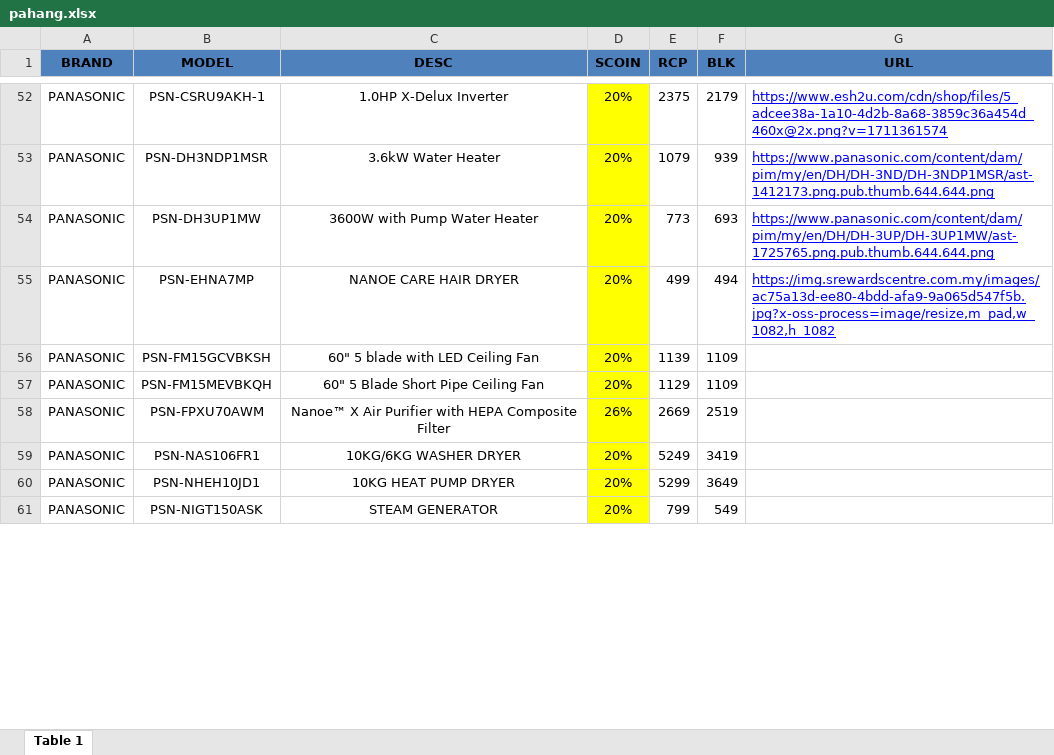
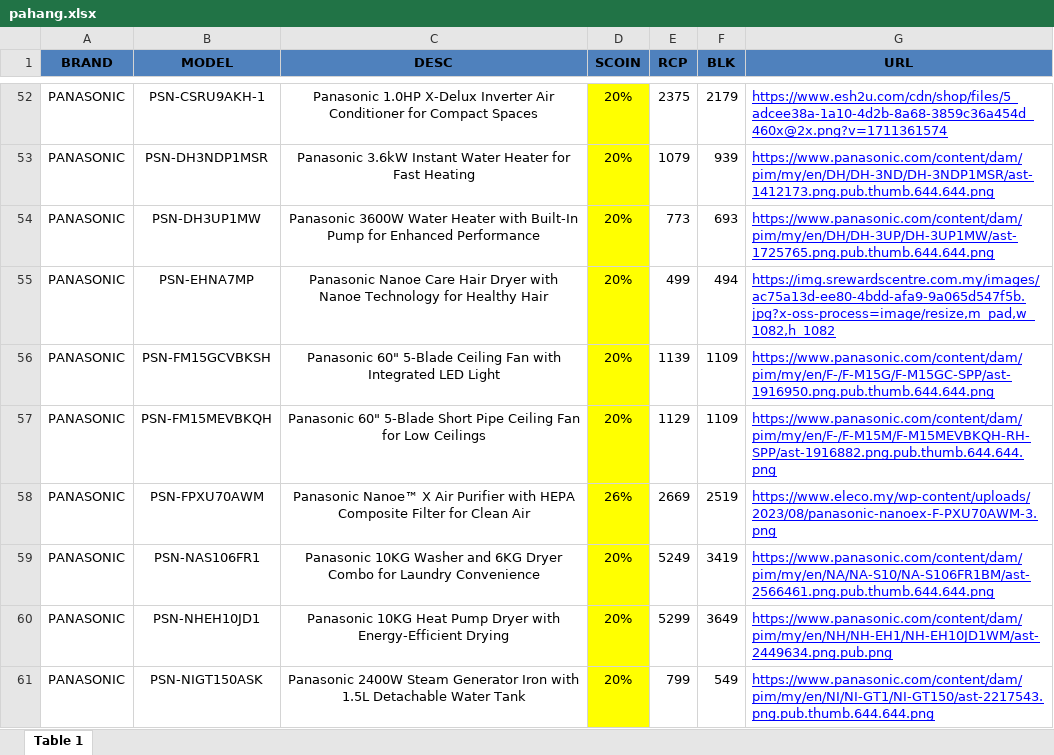
Before and after one commit to senhengtemerloh/pahangdeal, an Excel workbook: pahang.xlsx, sheet Table 1, drawn as a sheet; only a part is shown, gaps mark what is left out; values as stored, in another font and other column widths than the file's, no borders; the diff covers the shown part only; the diff names each change by its address in the sheet, - before the commit and + after, or states it on an @@ line.

Commit message:
Add files via upload

```diff
--- a/pahang.xlsx (sheet Table 1)
+++ b/pahang.xlsx (sheet Table 1)
-C52 (DESC): 1.0HP X-Delux Inverter
+C52 (DESC): Panasonic 1.0HP X-Delux Inverter Air Conditioner for Compact Spaces
-C53 (DESC): 3.6kW Water Heater
+C53 (DESC): Panasonic 3.6kW Instant Water Heater for Fast Heating
-C54 (DESC): 3600W with Pump Water Heater
+C54 (DESC): Panasonic 3600W Water Heater with Built-In Pump for Enhanced Performance
-C55 (DESC): NANOE CARE HAIR DRYER
+C55 (DESC): Panasonic Nanoe Care Hair Dryer with Nanoe Technology for Healthy Hair
-C56 (DESC): 60" 5 blade with LED Ceiling Fan
+C56 (DESC): Panasonic 60" 5-Blade Ceiling Fan with Integrated LED Light
-G56 (URL): (empty)
+G56 (URL): https://www.panasonic.com/content/dam/pim/my/en/F-/F-M15G/F-M15GC-SPP/ast-1916950.png.pub.thumb.644.644.png
-C57 (DESC): 60" 5 Blade Short Pipe Ceiling Fan
+C57 (DESC): Panasonic 60" 5-Blade Short Pipe Ceiling Fan for Low Ceilings
-G57 (URL): (empty)
+G57 (URL): https://www.panasonic.com/content/dam/pim/my/en/F-/F-M15M/F-M15MEVBKQH-RH-SPP/ast-1916882.png.pub.thumb.644.644.png
-C58 (DESC): Nanoe™ X Air Purifier with HEPA Composite Filter
+C58 (DESC): Panasonic Nanoe™ X Air Purifier with HEPA Composite Filter for Clean Air
-G58 (URL): (empty)
+G58 (URL): https://www.eleco.my/wp-content/uploads/2023/08/panasonic-nanoex-F-PXU70AWM-3.png
-C59 (DESC): 10KG/6KG WASHER DRYER
+C59 (DESC): Panasonic 10KG Washer and 6KG Dryer Combo for Laundry Convenience
-G59 (URL): (empty)
+G59 (URL): https://www.panasonic.com/content/dam/pim/my/en/NA/NA-S10/NA-S106FR1BM/ast-2566461.png.pub.thumb.644.644.png
-C60 (DESC): 10KG HEAT PUMP DRYER
+C60 (DESC): Panasonic 10KG Heat Pump Dryer with Energy-Efficient Drying
-G60 (URL): (empty)
+G60 (URL): https://www.panasonic.com/content/dam/pim/my/en/NH/NH-EH1/NH-EH10JD1WM/ast-2449634.png.pub.png
-C61 (DESC): STEAM GENERATOR
+C61 (DESC): Panasonic 2400W Steam Generator Iron with 1.5L Detachable Water Tank
-G61 (URL): (empty)
+G61 (URL): https://www.panasonic.com/content/dam/pim/my/en/NI/NI-GT1/NI-GT150/ast-2217543.png.pub.thumb.644.644.png
```
Also changed, not shown: 103 edited cells and cell formats elsewhere in this sheet.
